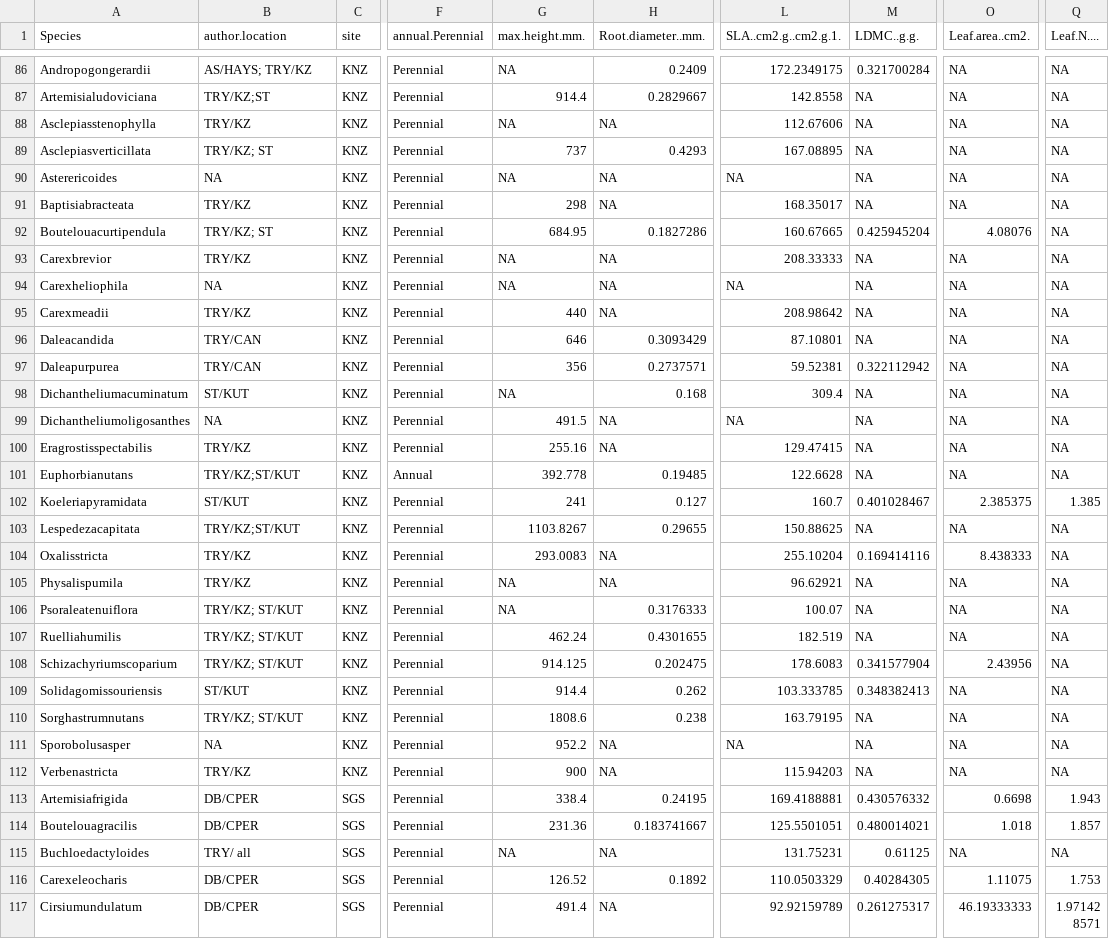
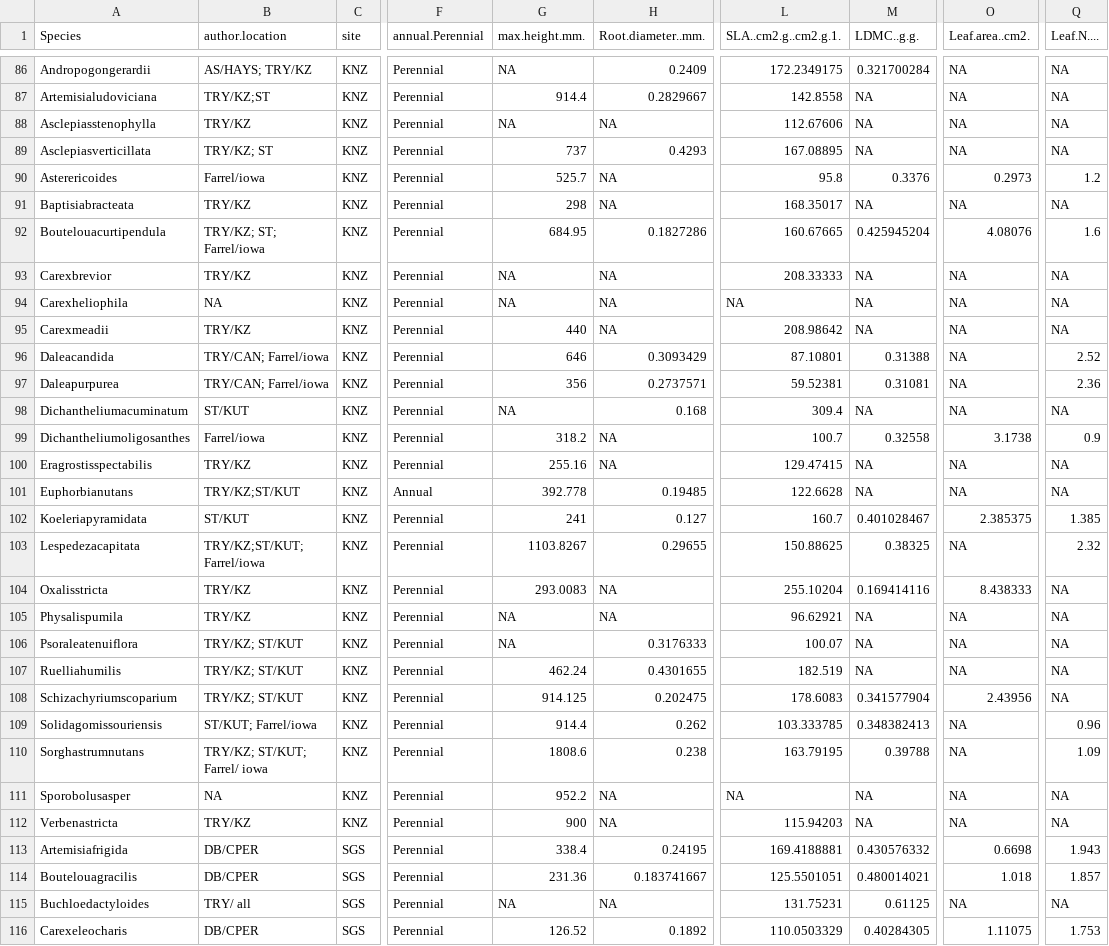
Before and after one commit to Hmount/EDGE_thesis, a CSV file: data/MasterTrait.csv, drawn as a sheet; only a part is shown, gaps mark what is left out; the shorter side is filled out with more unchanged rows; the diff names each change by its address in the sheet, - before the commit and + after, or states it on an @@ line.

```diff
--- a/data/MasterTrait.csv
+++ b/data/MasterTrait.csv
-B90 (author.location): NA
+B90 (author.location): Farrel/iowa
-G90 (max.height.mm.): NA
+G90 (max.height.mm.): 525.7
-L90 (SLA..cm2.g..cm2.g.1.): NA
+L90 (SLA..cm2.g..cm2.g.1.): 95.8
-M90 (LDMC..g.g.): NA
+M90 (LDMC..g.g.): 0.3376
-O90 (Leaf.area..cm2.): NA
+O90 (Leaf.area..cm2.): 0.2973
-Q90 (Leaf.N....): NA
+Q90 (Leaf.N....): 1.2
-B92 (author.location): TRY/KZ; ST
+B92 (author.location): TRY/KZ; ST; Farrel/iowa
-Q92 (Leaf.N....): NA
+Q92 (Leaf.N....): 1.6
-B96:B97 (author.location): TRY/CAN
+B96:B97 (author.location): TRY/CAN; Farrel/iowa
-M96 (LDMC..g.g.): NA
+M96 (LDMC..g.g.): 0.31388
-Q96 (Leaf.N....): NA
+Q96 (Leaf.N....): 2.52
-M97 (LDMC..g.g.): 0.322112942
+M97 (LDMC..g.g.): 0.31081
-Q97 (Leaf.N....): NA
+Q97 (Leaf.N....): 2.36
-B99 (author.location): NA
+B99 (author.location): Farrel/iowa
-G99 (max.height.mm.): 491.5
+G99 (max.height.mm.): 318.2
-L99 (SLA..cm2.g..cm2.g.1.): NA
+L99 (SLA..cm2.g..cm2.g.1.): 100.7
-M99 (LDMC..g.g.): NA
+M99 (LDMC..g.g.): 0.32558
-O99 (Leaf.area..cm2.): NA
+O99 (Leaf.area..cm2.): 3.1738
-Q99 (Leaf.N....): NA
+Q99 (Leaf.N....): 0.9
-B103 (author.location): TRY/KZ;ST/KUT
+B103 (author.location): TRY/KZ;ST/KUT; Farrel/iowa
-M103 (LDMC..g.g.): NA
+M103 (LDMC..g.g.): 0.38325
-Q103 (Leaf.N....): NA
+Q103 (Leaf.N....): 2.32
-B109 (author.location): ST/KUT
+B109 (author.location): ST/KUT; Farrel/iowa
-Q109 (Leaf.N....): NA
+Q109 (Leaf.N....): 0.96
-B110 (author.location): TRY/KZ; ST/KUT
+B110 (author.location): TRY/KZ; ST/KUT; Farrel/ iowa
-M110 (LDMC..g.g.): NA
+M110 (LDMC..g.g.): 0.39788
-Q110 (Leaf.N....): NA
+Q110 (Leaf.N....): 1.09
```
Also changed, not shown: data/allsite_new.csv, 11 other files.
